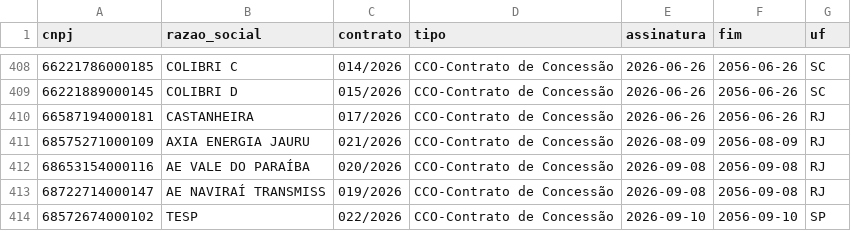
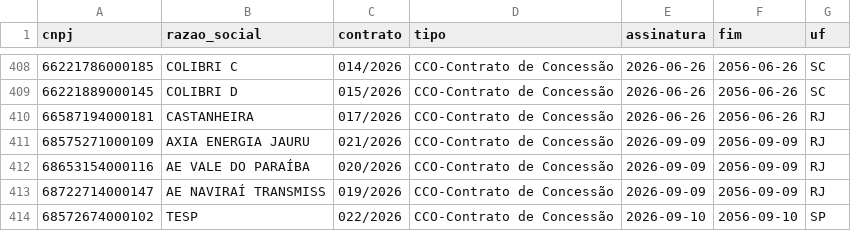
Before and after one commit to alissondpoliveira/grafo-credito, a CSV file: dados/aneel/contratos_transmissao.csv, drawn as a sheet; only a part is shown, gaps mark what is left out.

```diff
--- a/dados/aneel/contratos_transmissao.csv
+++ b/dados/aneel/contratos_transmissao.csv
@@ -410,5 +410,5 @@ cnpj,razao_social,contrato,tipo,assinatura,fim,uf
 66587194000181,CASTANHEIRA,017/2026,CCO-Contrato de Concessão,2026-06-26,2056-06-26,RJ
-68575271000109,AXIA ENERGIA JAURU,021/2026,CCO-Contrato de Concessão,2026-08-09,2056-08-09,RJ
-68653154000116,AE VALE DO PARAÍBA,020/2026,CCO-Contrato de Concessão,2026-09-08,2056-09-08,RJ
-68722714000147,AE NAVIRAÍ TRANSMISS,019/2026,CCO-Contrato de Concessão,2026-09-08,2056-09-08,RJ
+68575271000109,AXIA ENERGIA JAURU,021/2026,CCO-Contrato de Concessão,2026-09-09,2056-09-09,RJ
+68653154000116,AE VALE DO PARAÍBA,020/2026,CCO-Contrato de Concessão,2026-09-09,2056-09-09,RJ
+68722714000147,AE NAVIRAÍ TRANSMISS,019/2026,CCO-Contrato de Concessão,2026-09-09,2056-09-09,RJ
 68572674000102,TESP,022/2026,CCO-Contrato de Concessão,2026-09-10,2056-09-10,SP
```
Also changed, not shown: dados/derivados/atributos_emissor.csv, dados/derivados/jev/fila_revisao.csv, 8 other files.
